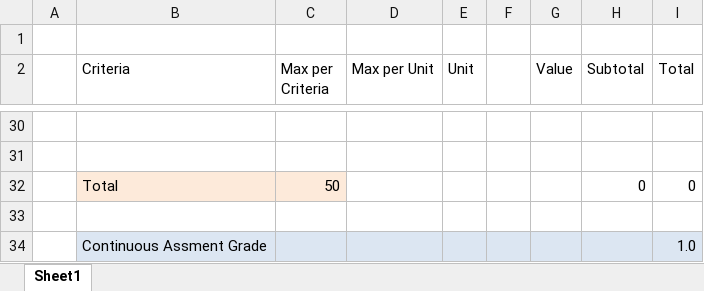
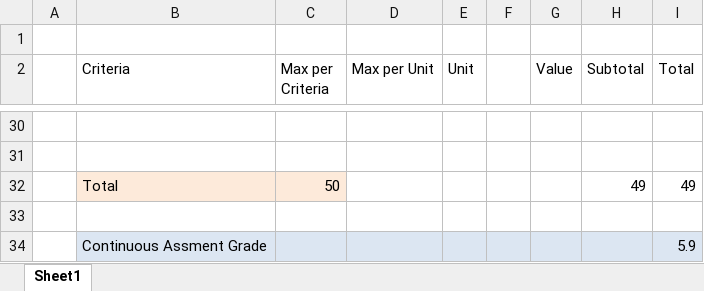
Before and after one commit to WebEngineering-FHNW/hs17-bewertete-uebung-JuHa11, an Excel workbook: docs/exercise/GradedExercise.xlsx, sheet Sheet1, drawn as a sheet; only a part is shown, gaps mark what is left out; values as stored, in another font and other column widths than the file's, no borders; the diff covers the shown part only; the diff names each change by its address in the sheet, - before the commit and + after, or states it on an @@ line.

```diff
--- a/docs/exercise/GradedExercise.xlsx (sheet Sheet1)
+++ b/docs/exercise/GradedExercise.xlsx (sheet Sheet1)
-H32 (Subtotal): 0
+H32 (Subtotal): 49
-I32 (Total): 0
+I32 (Total): 49
-I34 (Total): 1.0
+I34 (Total): 5.9
```
Also changed, not shown: 20 edited cells elsewhere in this sheet, 1 other file.
